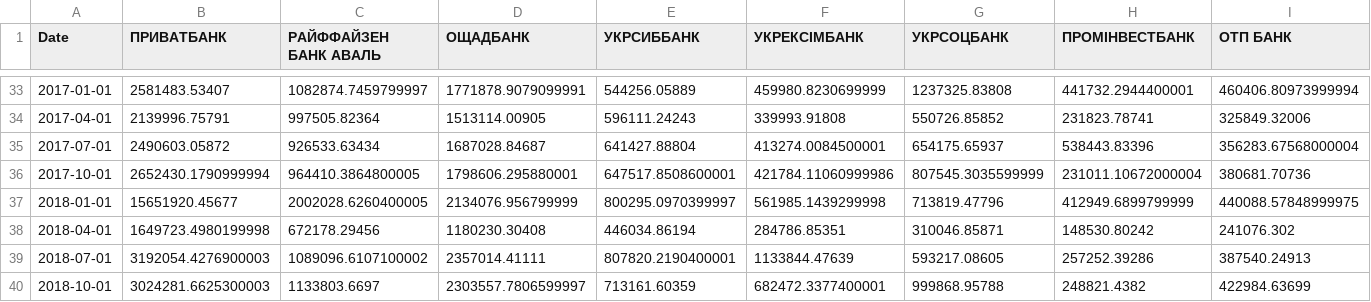
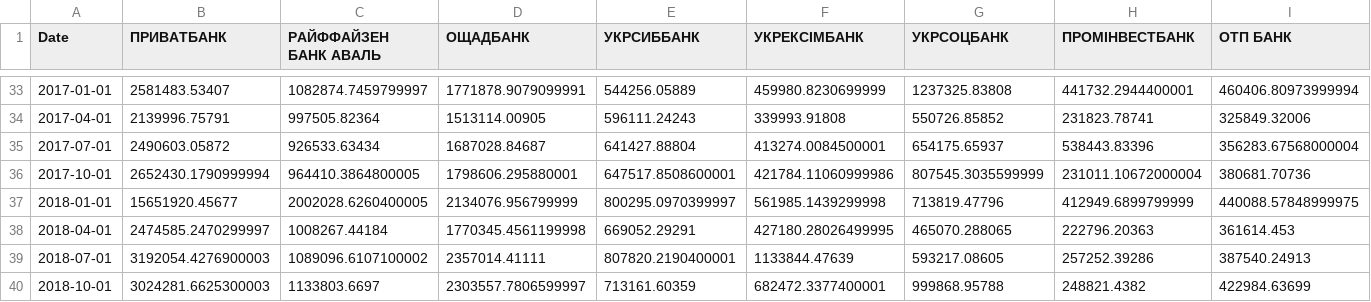
Before and after one commit to Lkupybida/MonetaryPolicyEffectOnNetInterestMargins, a CSV file: data/extracted/complete/admin_expenses.csv, drawn as a sheet; only a part is shown, gaps mark what is left out; removed rows and columns are numbered as before the commit, all else as after; rows hold the shown columns only; the diff names each change by its address in the sheet, - before the commit and + after, or states it on an @@ line.

```diff
--- a/data/extracted/complete/admin_expenses.csv
+++ b/data/extracted/complete/admin_expenses.csv
-row 38: 2018-04-01 | 1649723.4980199998 | 672178.29456 | 1180230.30408 | 446034.86194 | 284786.85351 | 310046.85871 | 148530.80242 | 241076.302
+row 38: 2018-04-01 | 2474585.2470299997 | 1008267.44184 | 1770345.4561199998 | 669052.29291 | 427180.28026499995 | 465070.288065 | 222796.20363 | 361614.453
```
Also changed, not shown: data/extracted/complete/net_commision_income.csv, data/extracted/complete/net_interest_income.csv, 37 other files.
